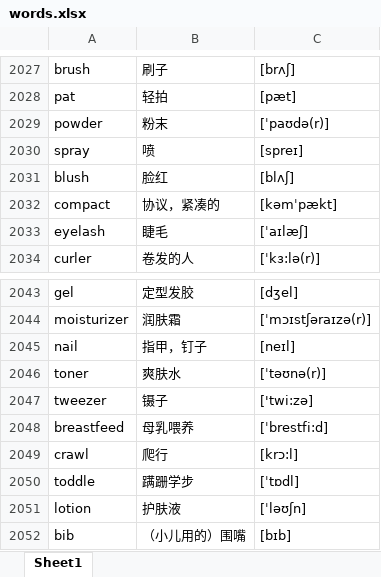
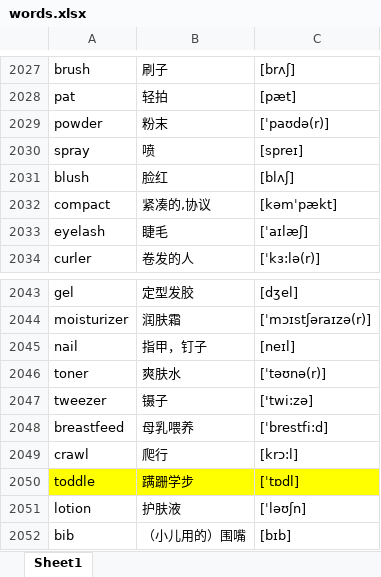
Before and after one commit to google88888888/learnEnglish, an Excel workbook: words.xlsx, sheet Sheet1, drawn as a sheet; only a part is shown, gaps mark what is left out; values as stored, in another font and other column widths than the file's, no borders; the diff names each change by its address in the sheet, - before the commit and + after, or states it on an @@ line.

Commit message:
22222

```diff
--- a/words.xlsx (sheet Sheet1)
+++ b/words.xlsx (sheet Sheet1)
-B2032: 协议，紧凑的
+B2032: 紧凑的,协议
-A2050:C2050 fill: none
+A2050:C2050 fill: #FFFF00
```
